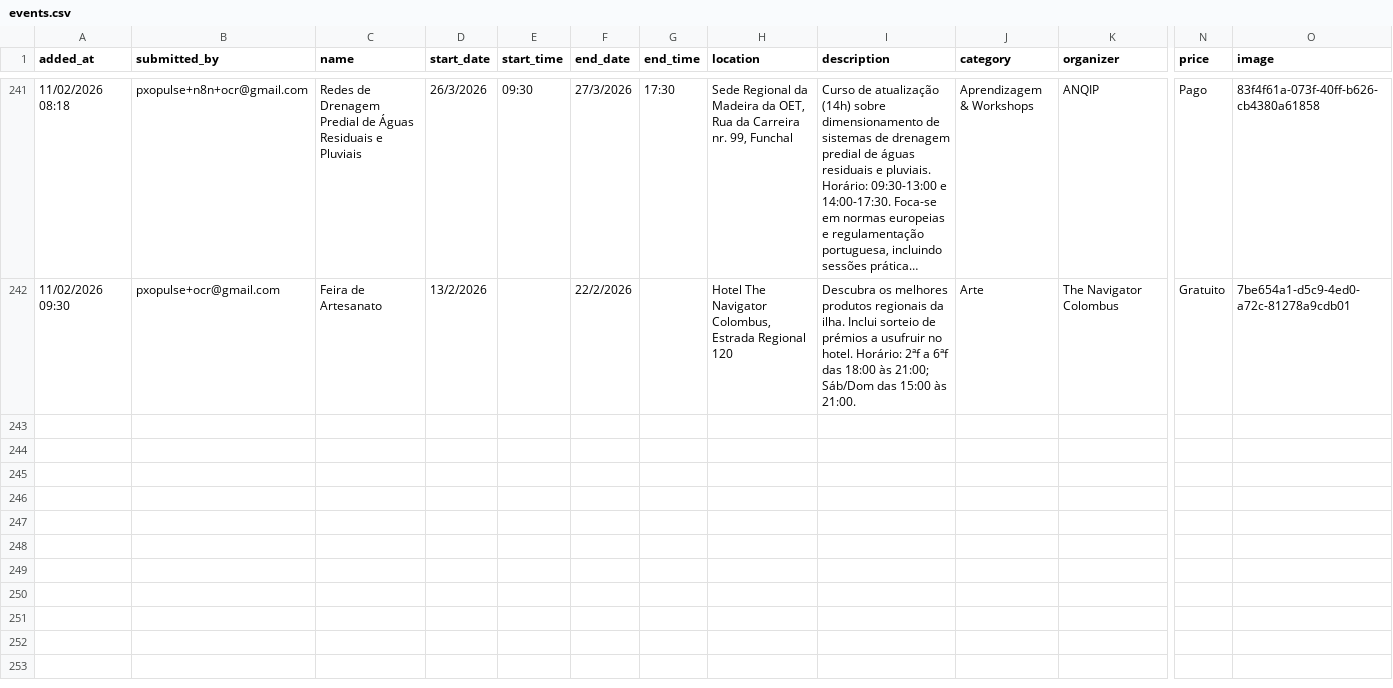
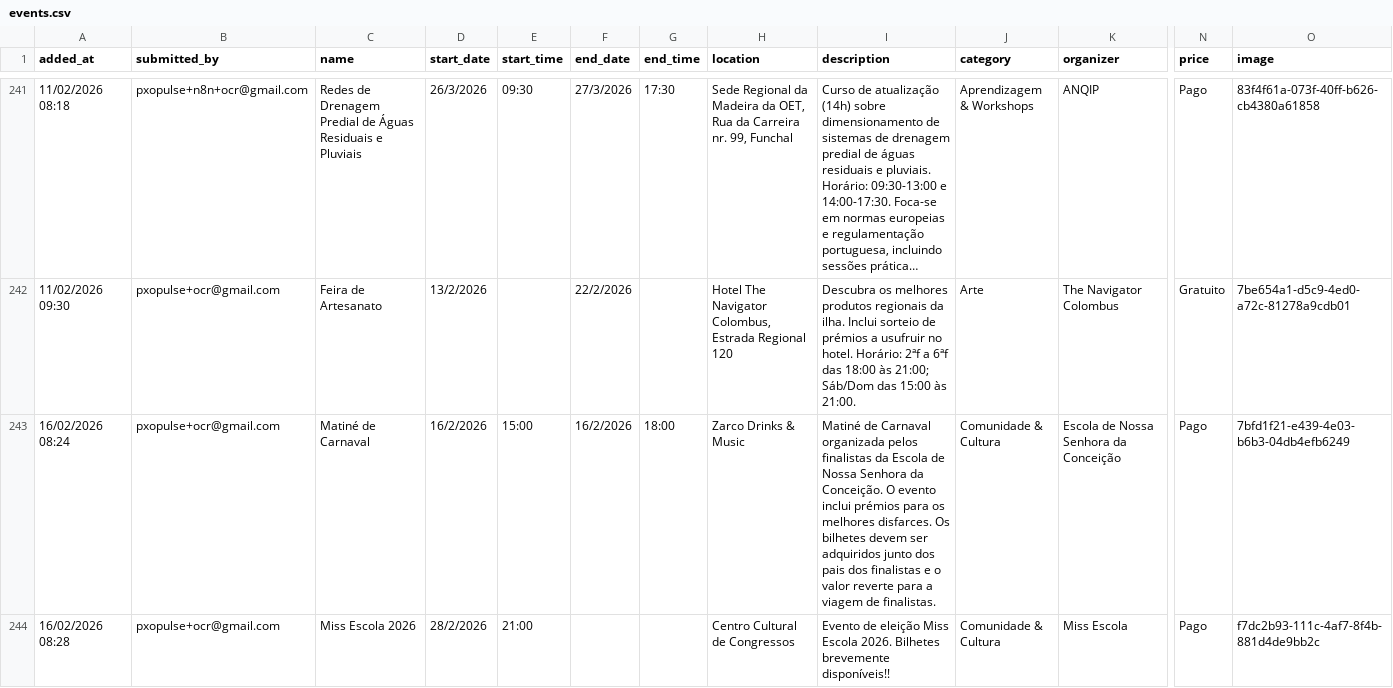
Before and after one commit to zewelor/ps_events, a CSV file: events.csv, drawn as a sheet; only a part is shown, gaps mark what is left out; long unchanged cells end in …; rows hold the shown columns only; the diff covers the shown part only; the diff names each change by its address in the sheet, - before the commit and + after, or states it on an @@ line.

```diff
--- a/events.csv
+++ b/events.csv
+row 243: 16/02/2026 08:24 | pxopulse+ocr@gmail.com | Matiné de Carnaval | 16/2/2026 | 15:00 | 16/2/2026 | 18:00 | Zarco Drinks & Music | Matiné de Carnaval organizada pelos finalistas da Escola de Nossa Senhora da Conceição. O evento inclui prémios para os melhores disfarces. Os bilhetes devem ser adquiridos junto dos pais dos finalistas e o valor reverte para a viagem de finalistas. | Comunidade & Cultura | Escola de Nossa Senhora da Conceição | Pago | 7bfd1f21-e439-4e03-b6b3-04db4efb6249
+row 244: 16/02/2026 08:28 | pxopulse+ocr@gmail.com | Miss Escola 2026 | 28/2/2026 | 21:00 |  |  | Centro Cultural de Congressos | Evento de eleição Miss Escola 2026. Bilhetes brevemente disponíveis!! | Comunidade & Cultura | Miss Escola | Pago | f7dc2b93-111c-4af7-8f4b-881d4de9bb2c
```
Also changed, not shown: 1 added row elsewhere in this file.
